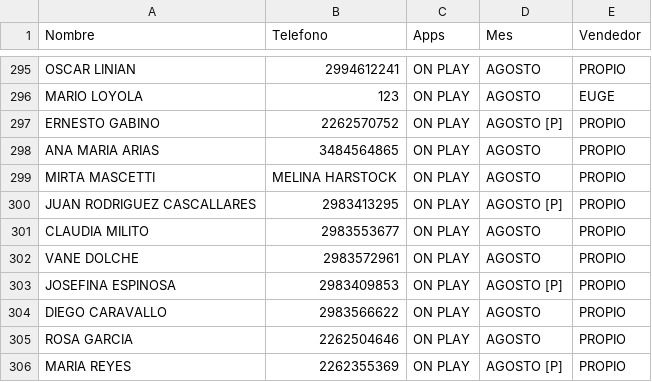
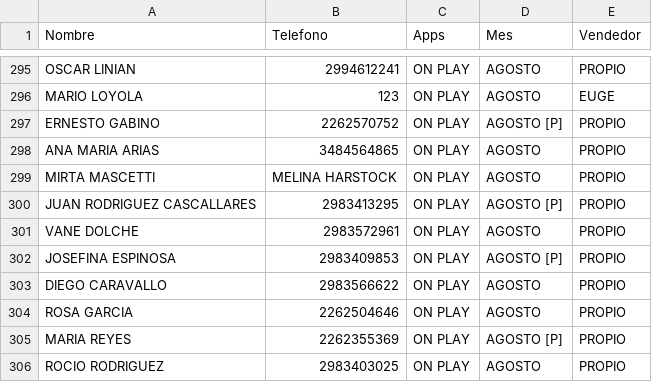
Before and after one commit to radioprolait/tv-digital-admin, a CSV file: base_datos_tv.csv, drawn as a sheet; only a part is shown, gaps mark what is left out; the shorter side is filled out with more unchanged rows; the diff names each change by its address in the sheet, - before the commit and + after, or states it on an @@ line.

Commit message:
Actualizar base de clientes

```diff
--- a/base_datos_tv.csv
+++ b/base_datos_tv.csv
-row 301: CLAUDIA MILITO | 2983553677 | ON PLAY | AGOSTO | PROPIO
```
